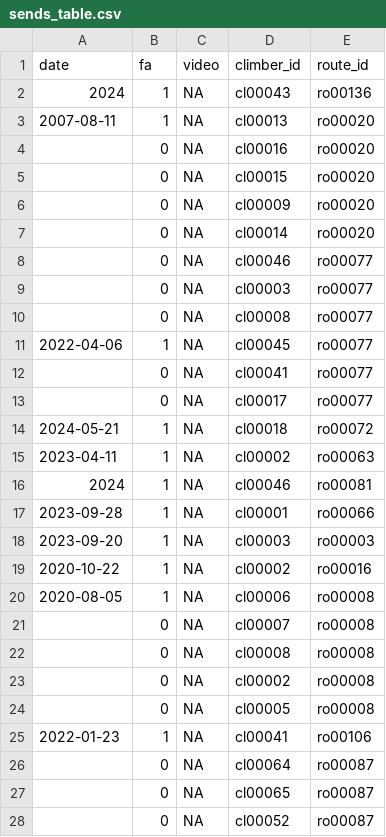
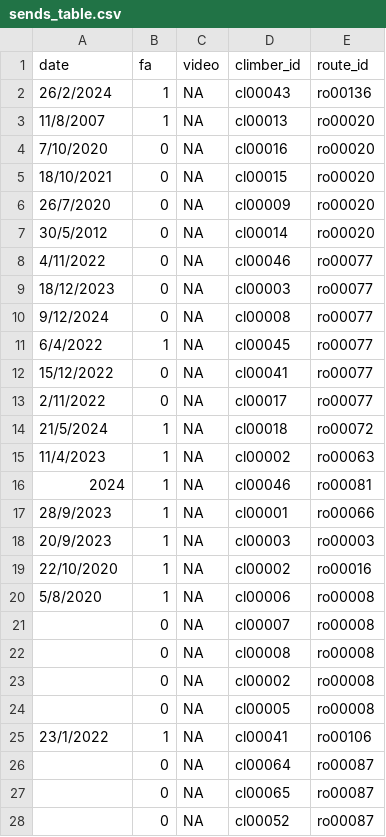
Before and after one commit to 9cpluss/hardest-climbs, a CSV file: data/sends_table.csv, drawn as a sheet; only a part is shown; the diff covers the shown part only.

Commit message:
minor fixing some dates

```diff
--- a/data/sends_table.csv
+++ b/data/sends_table.csv
@@ -2,14 +2,14 @@
-"2024",1,NA,"cl00043","ro00136"
-"2007-08-11",1,NA,"cl00013","ro00020"
-"",0,NA,"cl00016","ro00020"
-"",0,NA,"cl00015","ro00020"
-"",0,NA,"cl00009","ro00020"
-"",0,NA,"cl00014","ro00020"
-"",0,NA,"cl00046","ro00077"
-"",0,NA,"cl00003","ro00077"
-"",0,NA,"cl00008","ro00077"
-"2022-04-06",1,NA,"cl00045","ro00077"
-"",0,NA,"cl00041","ro00077"
-"",0,NA,"cl00017","ro00077"
-"2024-05-21",1,NA,"cl00018","ro00072"
-"2023-04-11",1,NA,"cl00002","ro00063"
+26/2/2024,1,NA,cl00043,ro00136
+11/8/2007,1,NA,cl00013,ro00020
+7/10/2020,0,NA,cl00016,ro00020
+18/10/2021,0,NA,cl00015,ro00020
+26/7/2020,0,NA,cl00009,ro00020
+30/5/2012,0,NA,cl00014,ro00020
+4/11/2022,0,NA,cl00046,ro00077
+18/12/2023,0,NA,cl00003,ro00077
+9/12/2024,0,NA,cl00008,ro00077
+6/4/2022,1,NA,cl00045,ro00077
+15/12/2022,0,NA,cl00041,ro00077
+2/11/2022,0,NA,cl00017,ro00077
+21/5/2024,1,NA,cl00018,ro00072
+11/4/2023,1,NA,cl00002,ro00063
@@ -17,4 +17,4 @@
-"2023-09-28",1,NA,"cl00001","ro00066"
-"2023-09-20",1,NA,"cl00003","ro00003"
-"2020-10-22",1,NA,"cl00002","ro00016"
-"2020-08-05",1,NA,"cl00006","ro00008"
+28/9/2023,1,NA,cl00001,ro00066
+20/9/2023,1,NA,cl00003,ro00003
+22/10/2020,1,NA,cl00002,ro00016
+5/8/2020,1,NA,cl00006,ro00008
@@ -25 +25 @@
-"2022-01-23",1,NA,"cl00041","ro00106"
+23/1/2022,1,NA,cl00041,ro00106
```
Also changed, not shown: 124 edited cells elsewhere in this file.
